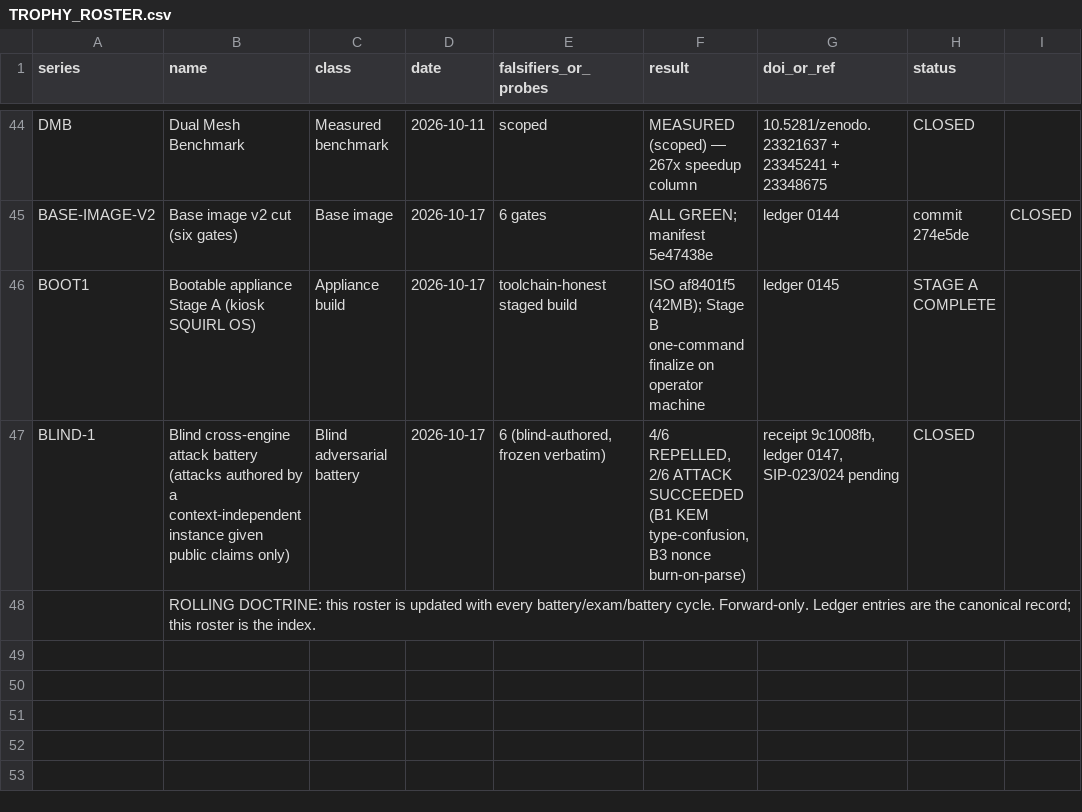
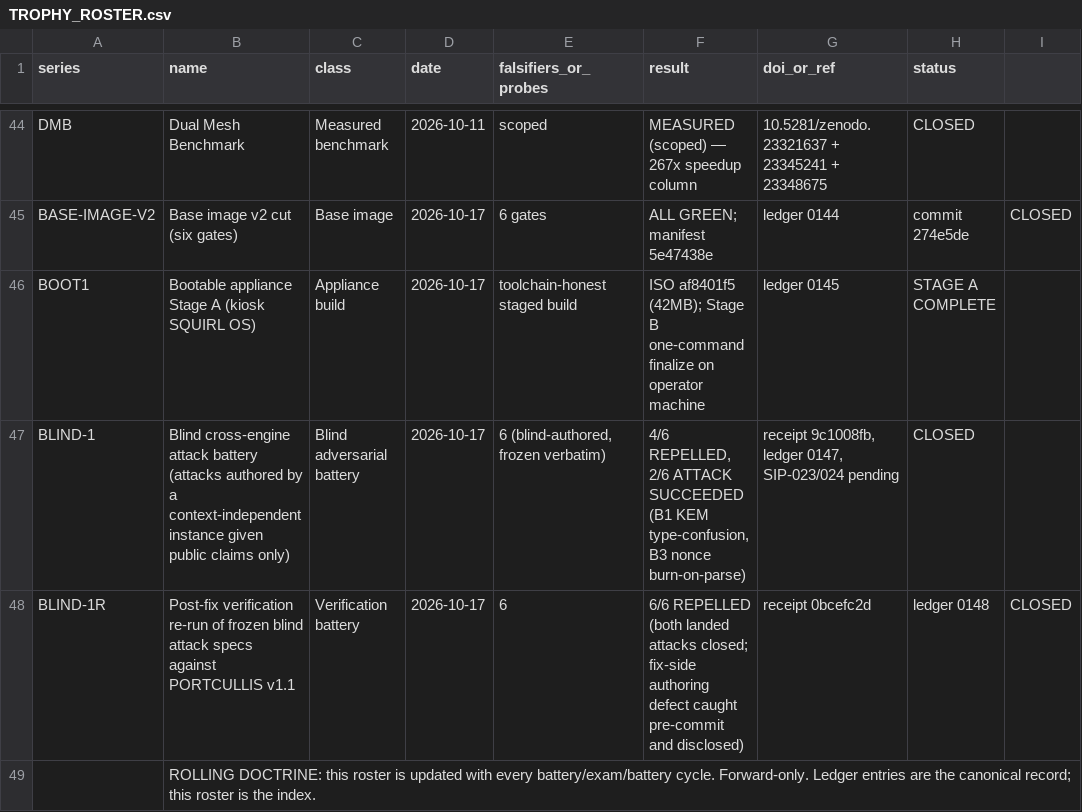
Before and after one commit to LLong2026/four-horsemen, a CSV file: TROPHY_ROSTER.csv, drawn as a sheet; only a part is shown, gaps mark what is left out.

Commit message:
Trophy roster: BLIND-1R row (6/6 post-fix)

```diff
--- a/TROPHY_ROSTER.csv
+++ b/TROPHY_ROSTER.csv
@@ -47,2 +47,3 @@ BOOT1,Bootable appliance Stage A (kiosk SQUIRL OS),Appliance build,2026-10-17,to
 BLIND-1,"Blind cross-engine attack battery (attacks authored by a context-independent instance given public claims only)","Blind adversarial battery",2026-10-17,"6 (blind-authored, frozen verbatim)","4/6 REPELLED, 2/6 ATTACK SUCCEEDED (B1 KEM type-confusion, B3 nonce burn-on-parse)","receipt 9c1008fb, ledger 0147, SIP-023/024 pending",CLOSED
+BLIND-1R,"Post-fix verification re-run of frozen blind attack specs against PORTCULLIS v1.1","Verification battery",2026-10-17,6,6/6 REPELLED (both landed attacks closed; fix-side authoring defect caught pre-commit and disclosed),receipt 0bcefc2d, ledger 0148,CLOSED
 ,ROLLING DOCTRINE: this roster is updated with every battery/exam/battery cycle. Forward-only. Ledger entries are the canonical record; this roster is the index.
```
